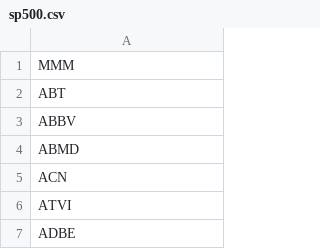
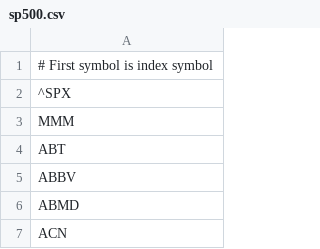
Before and after one commit to KyrellGod/Historical-Stock-Quotes-to-Matlab, a CSV file: ticker_symbol/sp500.csv, drawn as a sheet; only a part is shown; the shorter side is filled out with more unchanged rows; the diff names each change by its address in the sheet, - before the commit and + after, or states it on an @@ line.

```diff
--- a/ticker_symbol/sp500.csv
+++ b/ticker_symbol/sp500.csv
+row 1: # First symbol is index symbol
+row 2: ^SPX
```
Also changed, not shown: ticker_symbol/nasdaq100.csv, 1 other file.
